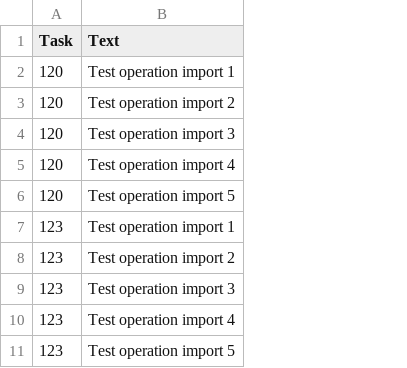
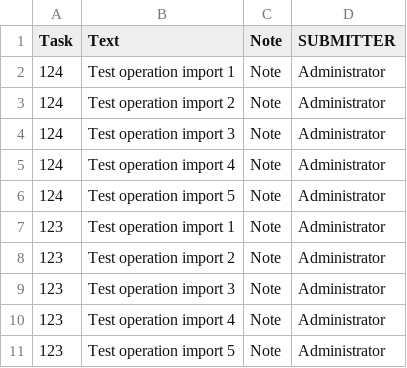
Before and after one commit to TrackStudio/CSVImport, a CSV file: demo/test-message.csv, drawn as a sheet; the diff names each change by its address in the sheet, - before the commit and + after, or states it on an @@ line.

```diff
--- a/demo/test-message.csv
+++ b/demo/test-message.csv
+column C (Note), rows 2-11: all Note
+column D (SUBMITTER), rows 2-11: all Administrator
-A2:A6 (Task): 120
+A2:A6 (Task): 124
```
Also changed, not shown: 1 other file.
